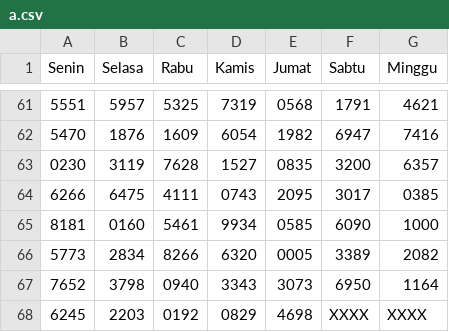
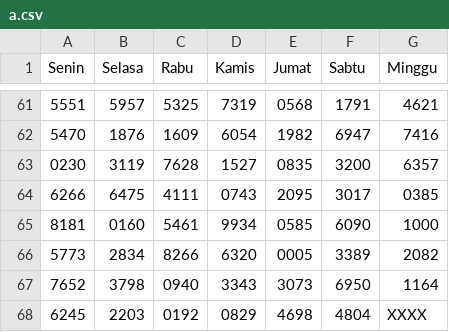
Before and after one commit to hadicangkring/akurat, a CSV file: data/a.csv, drawn as a sheet; only a part is shown, gaps mark what is left out; the diff names each change by its address in the sheet, - before the commit and + after, or states it on an @@ line.

Commit message:
Update a.csv

```diff
--- a/data/a.csv
+++ b/data/a.csv
-F68 (Sabtu): XXXX
+F68 (Sabtu): 4804
```
